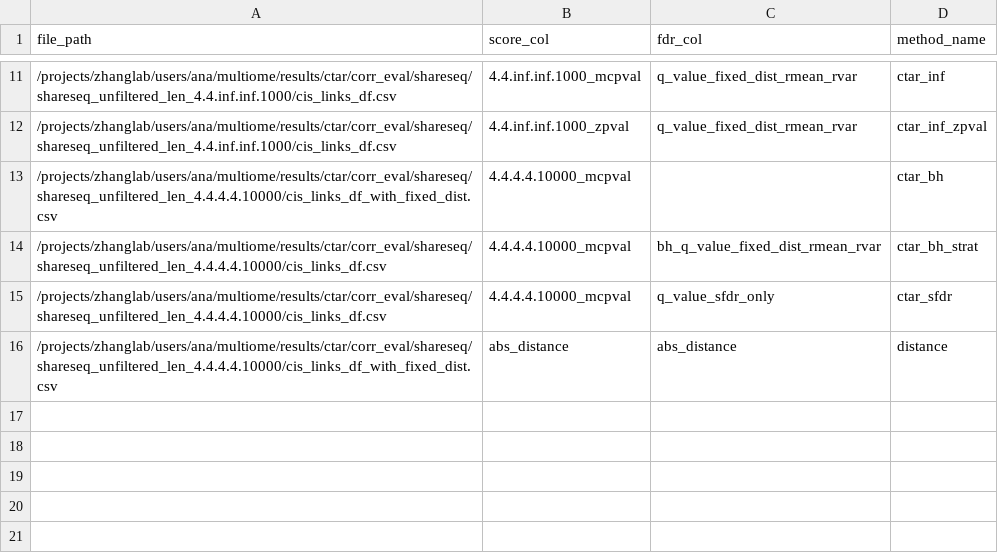
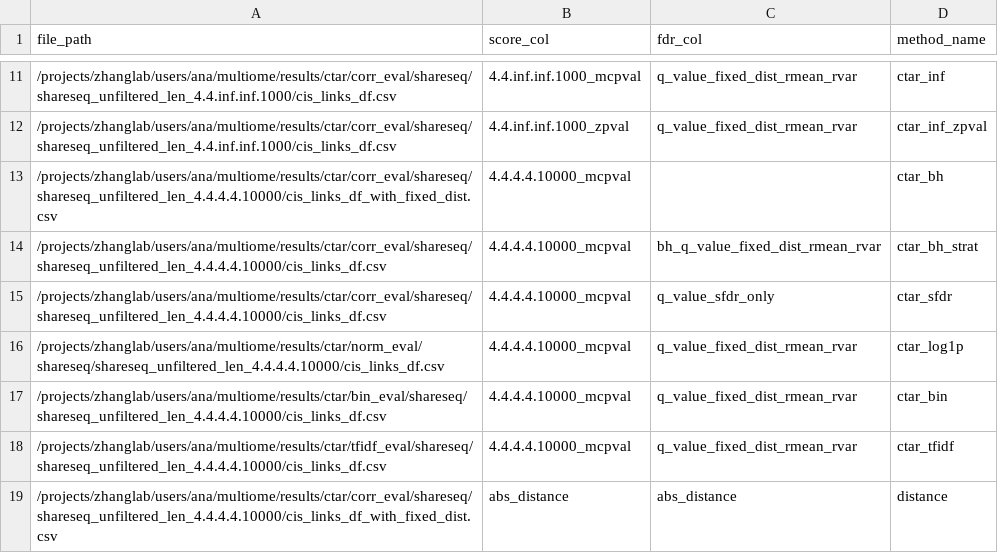
Before and after one commit to anatori/cts_peak_gene, a CSV file: experiments/job.evaluation/methods_manifests/shareseq_methods.csv, drawn as a sheet; only a part is shown, gaps mark what is left out; the diff names each change by its address in the sheet, - before the commit and + after, or states it on an @@ line.

Commit message:
update file paths

```diff
--- a/experiments/job.evaluation/methods_manifests/shareseq_methods.csv
+++ b/experiments/job.evaluation/methods_manifests/shareseq_methods.csv
+row 16: /projects/zhanglab/users/ana/multiome/results/ctar/norm_eval/shareseq/shareseq_unfiltered_len_4.4.4.4.10000/cis_links_df.csv | 4.4.4.4.10000_mcpval | q_value_fixed_dist_rmean_rvar | ctar_log1p
+row 17: /projects/zhanglab/users/ana/multiome/results/ctar/bin_eval/shareseq/shareseq_unfiltered_len_4.4.4.4.10000/cis_links_df.csv | 4.4.4.4.10000_mcpval | q_value_fixed_dist_rmean_rvar | ctar_bin
+row 18: /projects/zhanglab/users/ana/multiome/results/ctar/tfidf_eval/shareseq/shareseq_unfiltered_len_4.4.4.4.10000/cis_links_df.csv | 4.4.4.4.10000_mcpval | q_value_fixed_dist_rmean_rvar | ctar_tfidf
```
Also changed, not shown: experiments/job.evaluation/methods_manifests/bmmc_methods.csv, experiments/job.evaluation/methods_manifests/brain_methods.csv, 2 other files.
